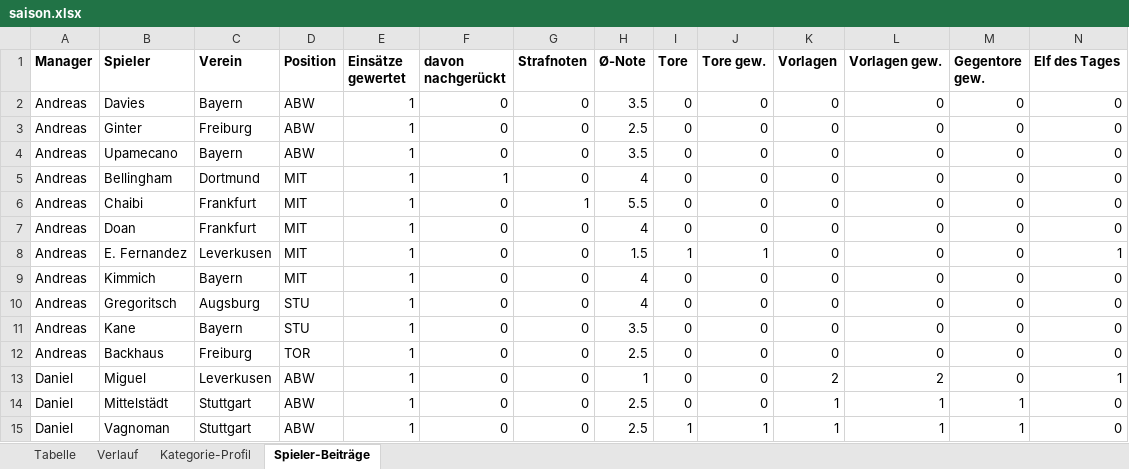
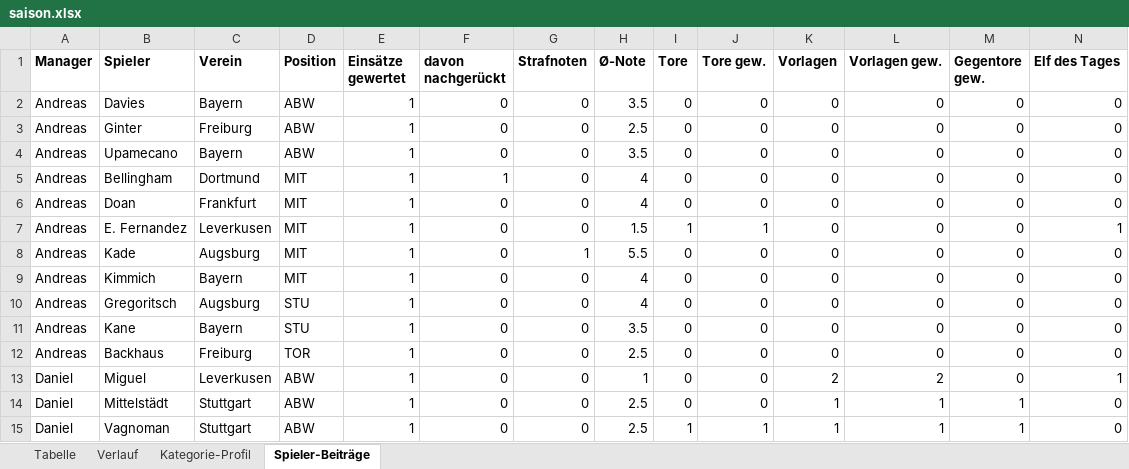
Before and after one commit to sebastianscheidel80-FOM/kicker-managerspiel, an Excel workbook: daten/saison.xlsx, sheet Spieler-Beiträge, drawn as a sheet; only a part is shown; values as stored, in another font and other column widths than the file's, no borders; removed rows and columns are numbered as before the commit, all else as after; the diff names each change by its address in the sheet, - before the commit and + after, or states it on an @@ line.

```diff
--- a/daten/saison.xlsx (sheet Spieler-Beiträge)
+++ b/daten/saison.xlsx (sheet Spieler-Beiträge)
-row 6: Andreas | Chaibi | Frankfurt | MIT | 1 | 0 | 1 | 5.5 | 0 | 0 | 0 | 0 | 0 | 0
+row 8: Andreas | Kade | Augsburg | MIT | 1 | 0 | 1 | 5.5 | 0 | 0 | 0 | 0 | 0 | 0
```
Also changed, not shown: daten/spieltag_02/auswertung_st02.xlsx, 11 other files.
